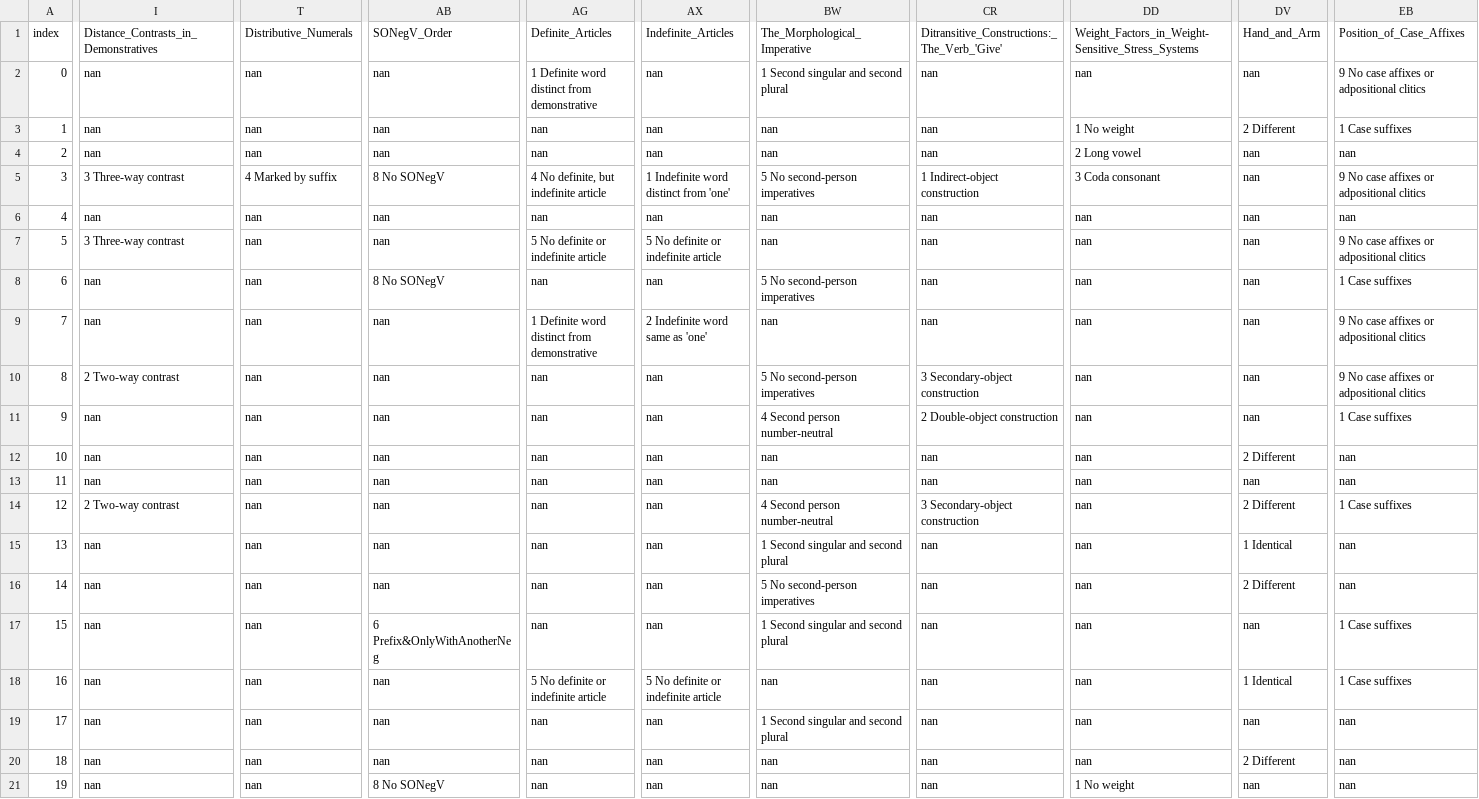
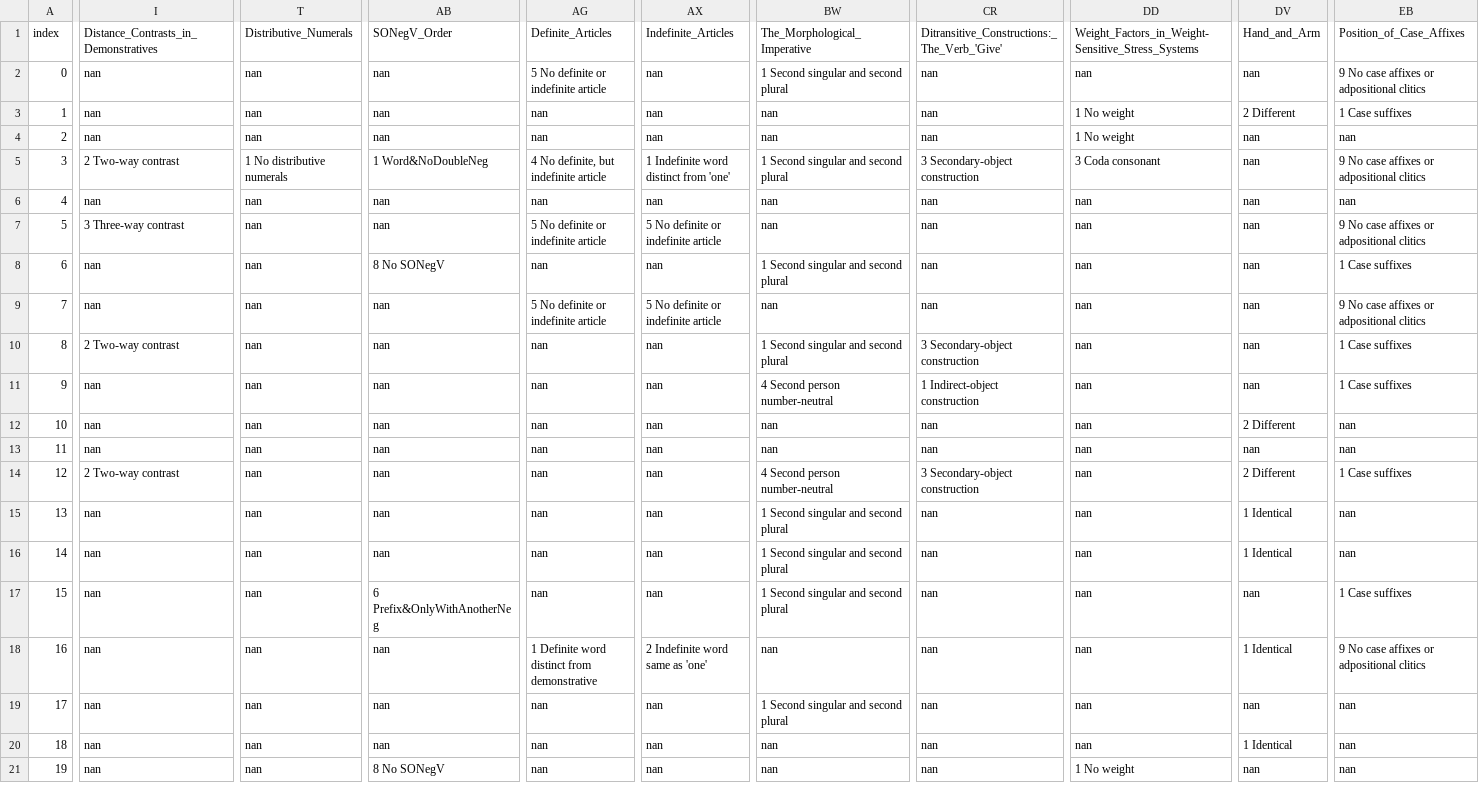
Before and after one commit to ufal/ST2020, a CSV file: outputs/cond_prob_info_nous_latlon2d-dev.csv, drawn as a sheet; only a part is shown, gaps mark what is left out; the diff covers the shown part only; the diff names each change by its address in the sheet, - before the commit and + after, or states it on an @@ line.

```diff
--- a/outputs/cond_prob_info_nous_latlon2d-dev.csv
+++ b/outputs/cond_prob_info_nous_latlon2d-dev.csv
-AG2: 1 Definite word distinct from demonstrative
+AG2: 5 No definite or indefinite article
-DD4: 2 Long vowel
+DD4: 1 No weight
-I5: 3 Three-way contrast
+I5: 2 Two-way contrast
-T5: 4 Marked by suffix
+T5: 1 No distributive numerals
-AB5: 8 No SONegV
+AB5: 1 Word&NoDoubleNeg
-BW5: 5 No second-person imperatives
+BW5: 1 Second singular and second plural
-CR5: 1 Indirect-object construction
+CR5: 3 Secondary-object construction
-BW8: 5 No second-person imperatives
+BW8: 1 Second singular and second plural
-AG9: 1 Definite word distinct from demonstrative
+AG9: 5 No definite or indefinite article
-AX9: 2 Indefinite word same as 'one'
+AX9: 5 No definite or indefinite article
-BW10: 5 No second-person imperatives
+BW10: 1 Second singular and second plural
-EB10: 9 No case affixes or adpositional clitics
+EB10: 1 Case suffixes
-CR11: 2 Double-object construction
+CR11: 1 Indirect-object construction
-BW16: 5 No second-person imperatives
+BW16: 1 Second singular and second plural
-DV16: 2 Different
+DV16: 1 Identical
-AG18: 5 No definite or indefinite article
+AG18: 1 Definite word distinct from demonstrative
-AX18: 5 No definite or indefinite article
+AX18: 2 Indefinite word same as 'one'
-EB18: 1 Case suffixes
+EB18: 9 No case affixes or adpositional clitics
-DV20: 2 Different
+DV20: 1 Identical
```
Also changed, not shown: 50 edited cells elsewhere in this file, outputs/cond_prob_info_nous_latlon2d-dev-scores.csv, outputs/cond_prob_info_nous_latlon2d-test-scores.csv, 3 other files.
